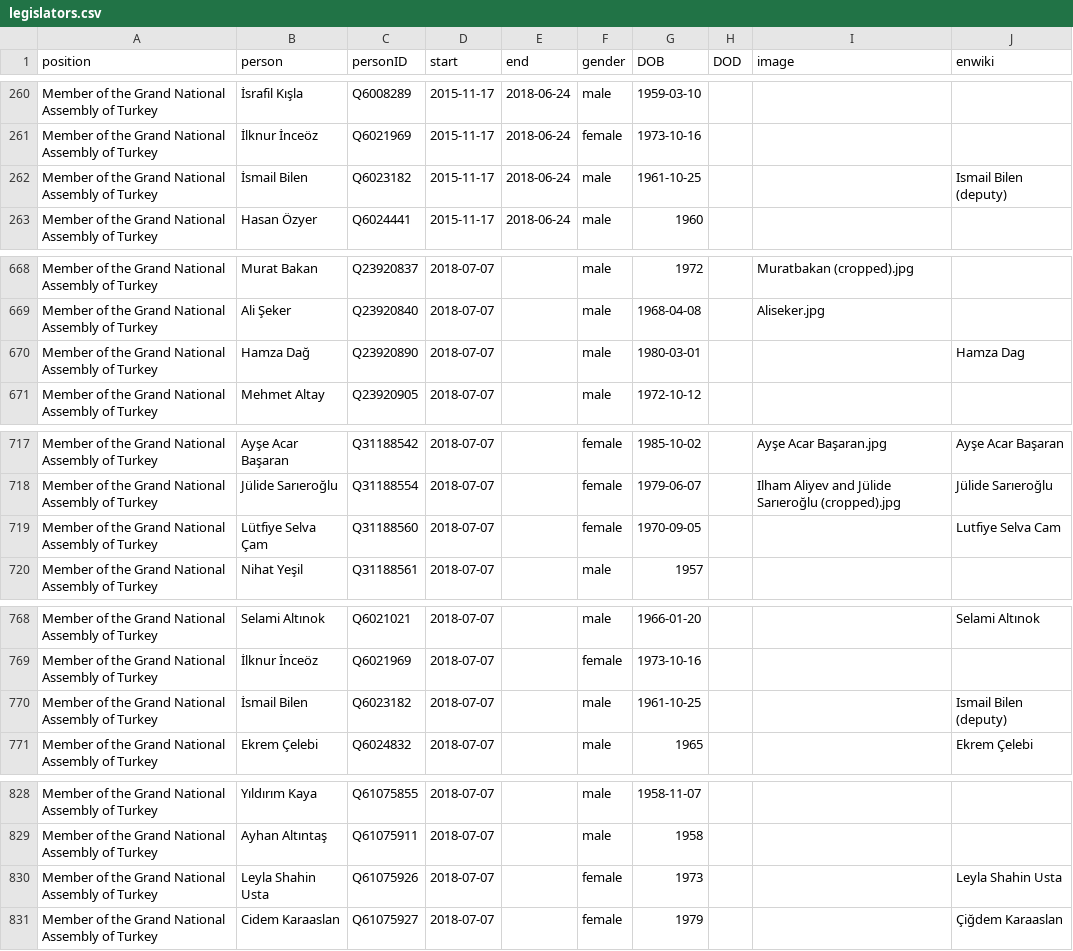
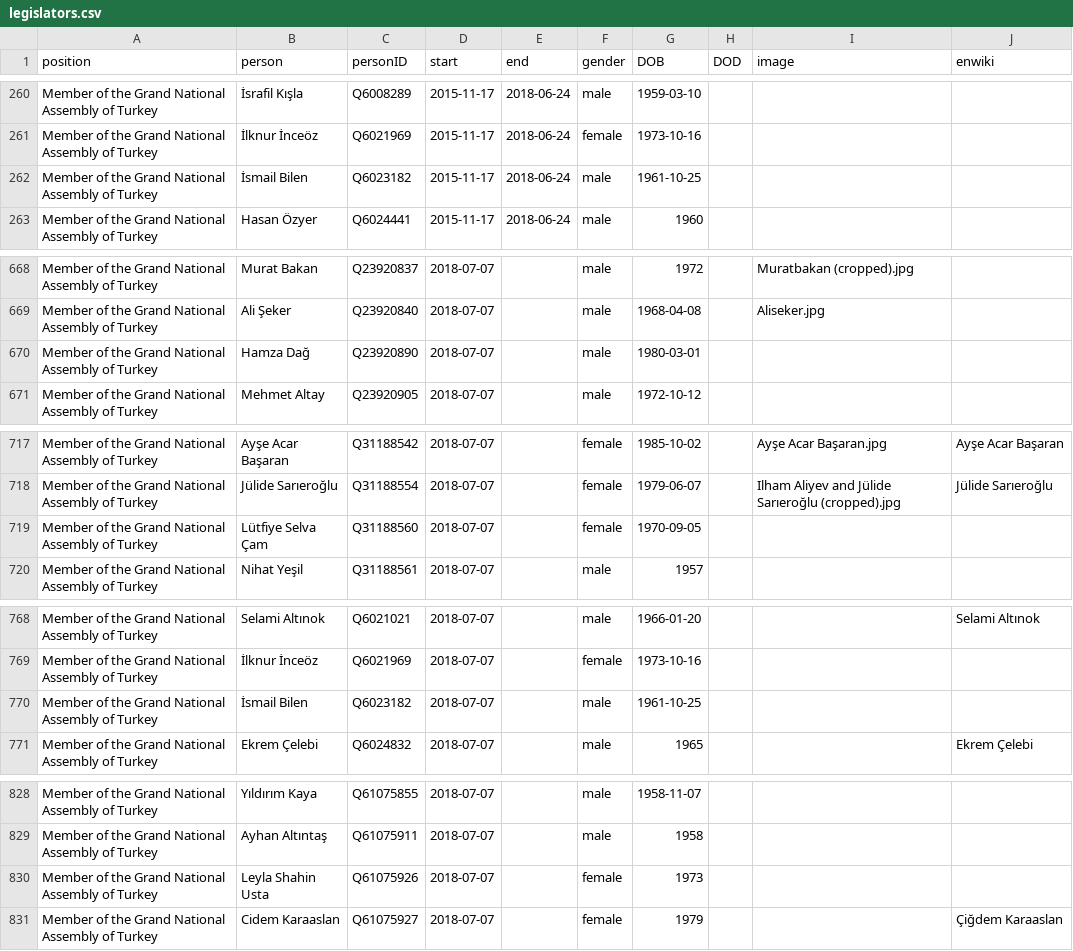
Before and after one commit to every-politician-scrapers/turkey-ministers, a CSV file: html/legislators.csv, drawn as a sheet; only a part is shown, gaps mark what is left out.

```diff
--- a/html/legislators.csv
+++ b/html/legislators.csv
@@ -261,3 +261,3 @@ Member of the Grand National Assembly of Turkey,İsrafil Kışla,Q6008289,2015-1
 Member of the Grand National Assembly of Turkey,İlknur İnceöz,Q6021969,2015-11-17,2018-06-24,female,1973-10-16,,,
-Member of the Grand National Assembly of Turkey,İsmail Bilen,Q6023182,2015-11-17,2018-06-24,male,1961-10-25,,,Ismail Bilen (deputy)
+Member of the Grand National Assembly of Turkey,İsmail Bilen,Q6023182,2015-11-17,2018-06-24,male,1961-10-25,,,
 Member of the Grand National Assembly of Turkey,Hasan Özyer,Q6024441,2015-11-17,2018-06-24,male,1960,,,
@@ -669,3 +669,3 @@ Member of the Grand National Assembly of Turkey,Murat Bakan,Q23920837,2018-07-07
 Member of the Grand National Assembly of Turkey,Ali Şeker,Q23920840,2018-07-07,,male,1968-04-08,,Aliseker.jpg,
-Member of the Grand National Assembly of Turkey,Hamza Dağ,Q23920890,2018-07-07,,male,1980-03-01,,,Hamza Dag
+Member of the Grand National Assembly of Turkey,Hamza Dağ,Q23920890,2018-07-07,,male,1980-03-01,,,
 Member of the Grand National Assembly of Turkey,Mehmet Altay,Q23920905,2018-07-07,,male,1972-10-12,,,
@@ -718,3 +718,3 @@ Member of the Grand National Assembly of Turkey,Ayşe Acar Başaran,Q31188542,20
 Member of the Grand National Assembly of Turkey,Jülide Sarıeroğlu,Q31188554,2018-07-07,,female,1979-06-07,,Ilham Aliyev and Jülide Sarıeroğlu (cropped).jpg,Jülide Sarıeroğlu
-Member of the Grand National Assembly of Turkey,Lütfiye Selva Çam,Q31188560,2018-07-07,,female,1970-09-05,,,Lutfiye Selva Cam
+Member of the Grand National Assembly of Turkey,Lütfiye Selva Çam,Q31188560,2018-07-07,,female,1970-09-05,,,
 Member of the Grand National Assembly of Turkey,Nihat Yeşil,Q31188561,2018-07-07,,male,1957,,,
@@ -769,3 +769,3 @@ Member of the Grand National Assembly of Turkey,Selami Altınok,Q6021021,2018-07
 Member of the Grand National Assembly of Turkey,İlknur İnceöz,Q6021969,2018-07-07,,female,1973-10-16,,,
-Member of the Grand National Assembly of Turkey,İsmail Bilen,Q6023182,2018-07-07,,male,1961-10-25,,,Ismail Bilen (deputy)
+Member of the Grand National Assembly of Turkey,İsmail Bilen,Q6023182,2018-07-07,,male,1961-10-25,,,
 Member of the Grand National Assembly of Turkey,Ekrem Çelebi,Q6024832,2018-07-07,,male,1965,,,Ekrem Çelebi
@@ -829,3 +829,3 @@ Member of the Grand National Assembly of Turkey,Yıldırım Kaya,Q61075855,2018-
 Member of the Grand National Assembly of Turkey,Ayhan Altıntaş,Q61075911,2018-07-07,,male,1958,,,
-Member of the Grand National Assembly of Turkey,Leyla Shahin Usta,Q61075926,2018-07-07,,female,1973,,,Leyla Shahin Usta
+Member of the Grand National Assembly of Turkey,Leyla Shahin Usta,Q61075926,2018-07-07,,female,1973,,,
 Member of the Grand National Assembly of Turkey,Cidem Karaaslan,Q61075927,2018-07-07,,female,1979,,,Çiğdem Karaaslan
```
Also changed, not shown: html/holders21.csv.
